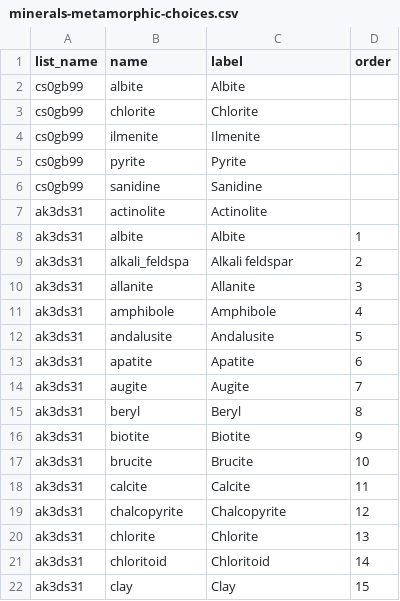
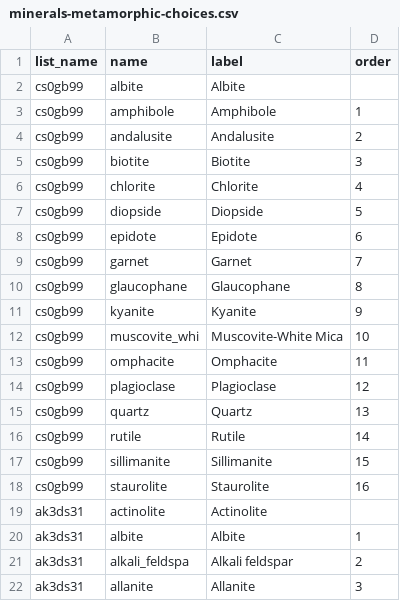
Before and after one commit to StraboSpot/strabo-mobile, a CSV file: www/app/data-models/minerals-metamorphic-choices.csv, drawn as a sheet; only a part is shown; the shorter side is filled out with more unchanged rows; the diff covers the shown part only.

```diff
--- a/www/app/data-models/minerals-metamorphic-choices.csv
+++ b/www/app/data-models/minerals-metamorphic-choices.csv
@@ -2,6 +2,18 @@ list_name,name,label,order
 cs0gb99,albite,Albite,
-cs0gb99,chlorite,Chlorite,
-cs0gb99,ilmenite,Ilmenite,
-cs0gb99,pyrite,Pyrite,
-cs0gb99,sanidine,Sanidine,
+cs0gb99,amphibole,Amphibole,1
+cs0gb99,andalusite,Andalusite,2
+cs0gb99,biotite,Biotite,3
+cs0gb99,chlorite,Chlorite,4
+cs0gb99,diopside,Diopside,5
+cs0gb99,epidote,Epidote,6
+cs0gb99,garnet,Garnet,7
+cs0gb99,glaucophane,Glaucophane,8
+cs0gb99,kyanite,Kyanite,9
+cs0gb99,muscovite_whi,Muscovite-White Mica,10
+cs0gb99,omphacite,Omphacite,11
+cs0gb99,plagioclase,Plagioclase,12
+cs0gb99,quartz,Quartz,13
+cs0gb99,rutile,Rutile,14
+cs0gb99,sillimanite,Sillimanite,15
+cs0gb99,staurolite,Staurolite,16
 ak3ds31,actinolite,Actinolite,
```
Also changed, not shown: 1 added row and 28 edited cells elsewhere in this file, www/app/data-models/minerals-igneous-choices.csv, www/app/data-models/minerals-igneous-survey.csv, 1 other file.
